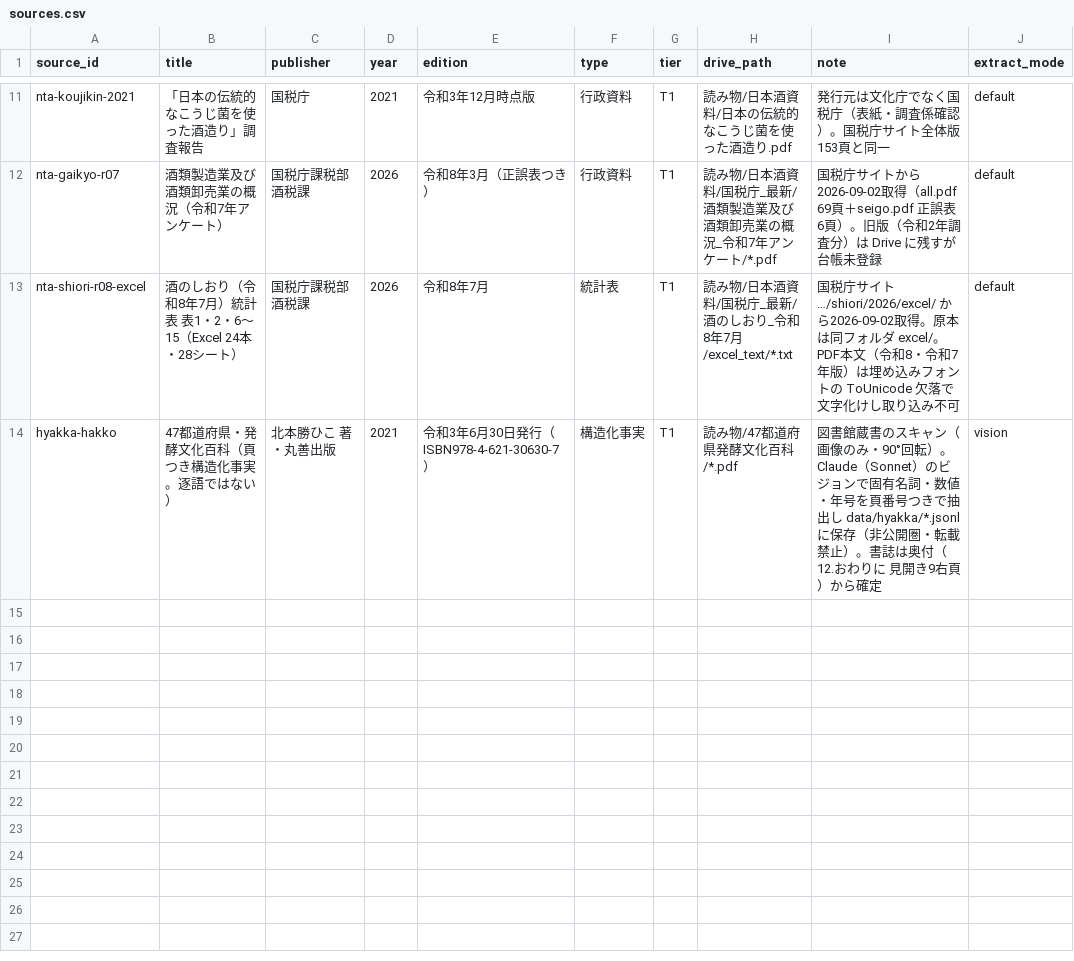
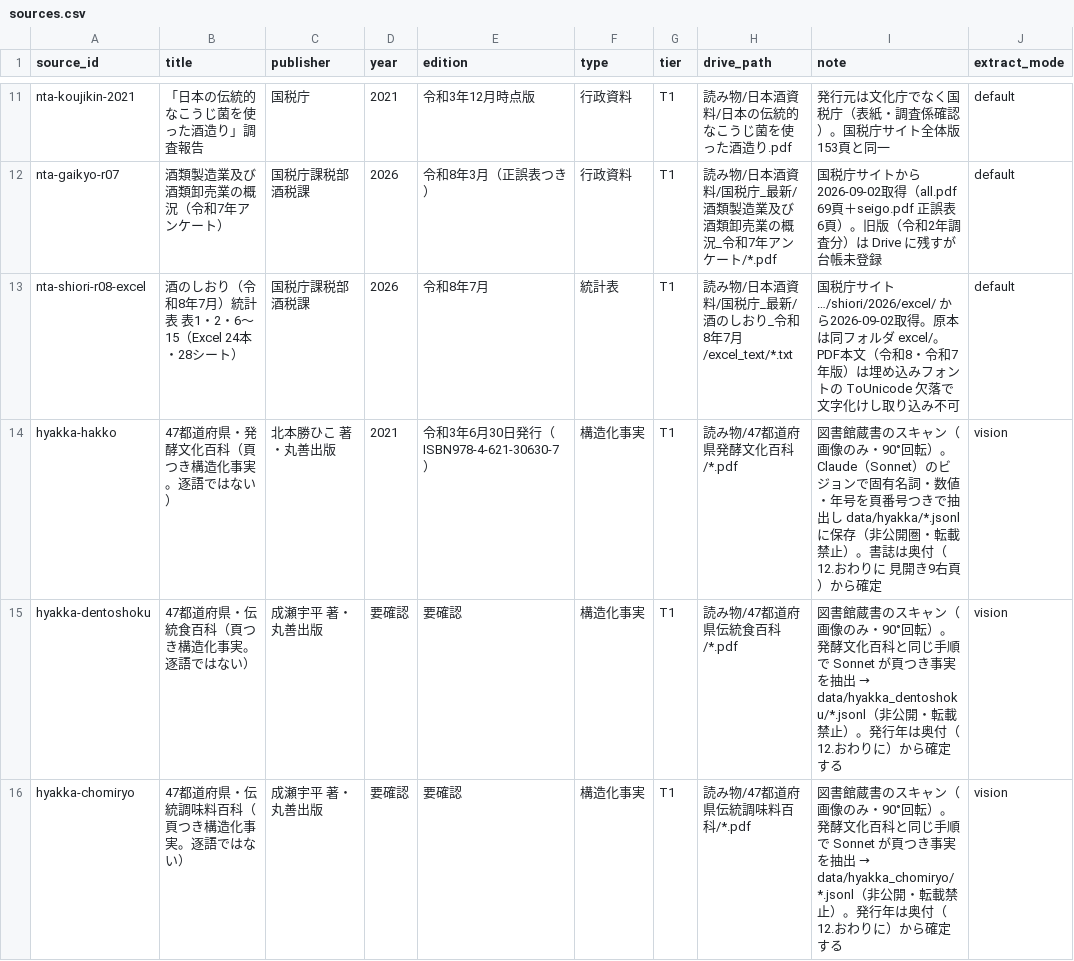
Before and after one commit to y-kanno-sakenote/sake-kb, a CSV file: sources.csv, drawn as a sheet; only a part is shown, gaps mark what is left out; the diff names each change by its address in the sheet, - before the commit and + after, or states it on an @@ line.

```diff
--- a/sources.csv
+++ b/sources.csv
+row 15: hyakka-dentoshoku | 47都道府県・伝統食百科（頁つき構造化事実。逐語ではない） | 成瀬宇平 著・丸善出版 | 要確認 | 要確認 | 構造化事実 | T1 | 読み物/47都道府県伝統食百科/*.pdf | 図書館蔵書のスキャン（画像のみ・90°回転）。発酵文化百科と同じ手順で Sonnet が頁つき事実を抽出 → data/hyakka_dentoshoku/*.jsonl（非公開・転載禁止）。発行年は奥付（12.おわりに）から確定する | vision
+row 16: hyakka-chomiryo | 47都道府県・伝統調味料百科（頁つき構造化事実。逐語ではない） | 成瀬宇平 著・丸善出版 | 要確認 | 要確認 | 構造化事実 | T1 | 読み物/47都道府県伝統調味料百科/*.pdf | 図書館蔵書のスキャン（画像のみ・90°回転）。発酵文化百科と同じ手順で Sonnet が頁つき事実を抽出 → data/hyakka_chomiryo/*.jsonl（非公開・転載禁止）。発行年は奥付（12.おわりに）から確定する | vision
```
Also changed, not shown: 6 other files.
